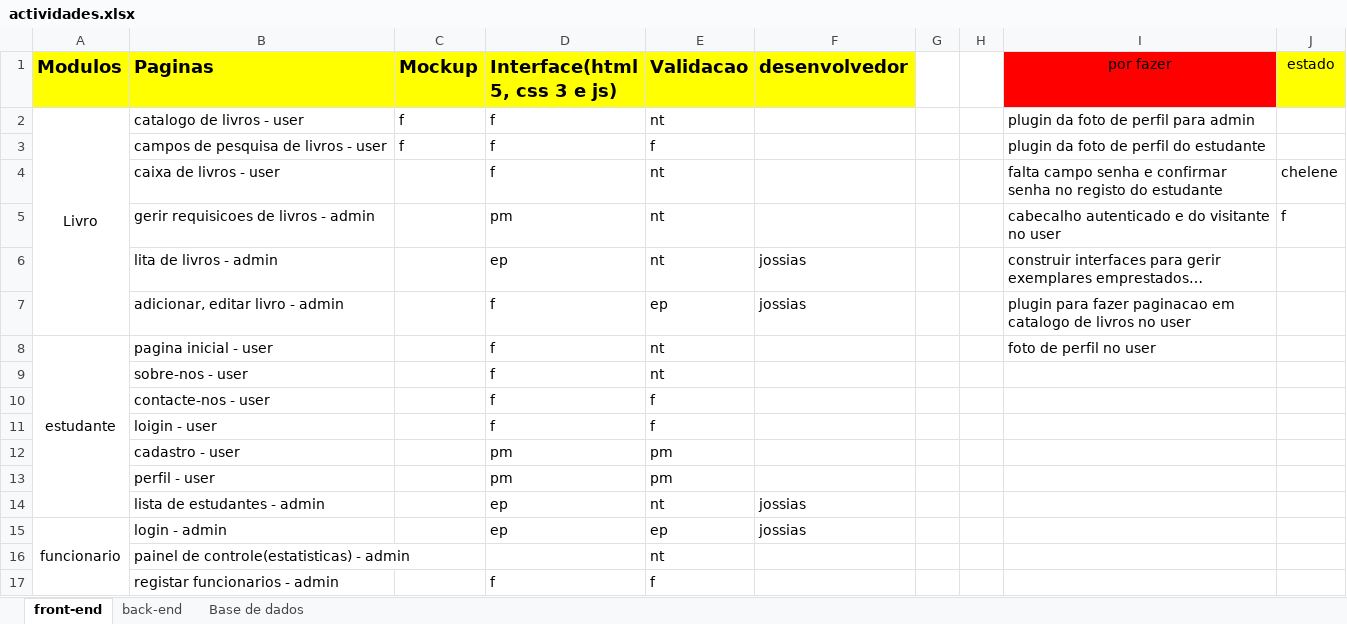
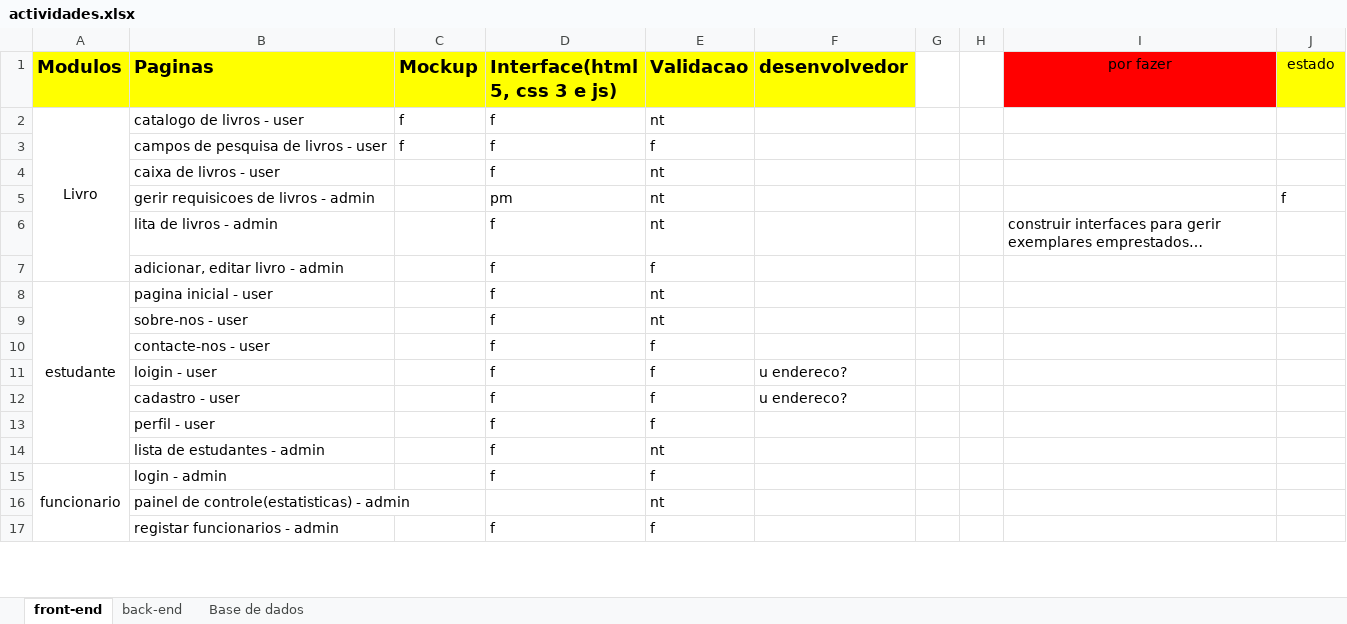
Before and after one commit to yulaGuivala/Gestao-de-Biblioteca, an Excel workbook: Documentacao/actividades.xlsx, sheet front-end, drawn as a sheet; only a part is shown; long unchanged cells end in …; values as stored, in another font and other column widths than the file's, no borders; conditional formats not drawn; the diff names each change by its address in the sheet, - before the commit and + after, or states it on an @@ line.

```diff
--- a/Documentacao/actividades.xlsx (sheet front-end)
+++ b/Documentacao/actividades.xlsx (sheet front-end)
-I2 (por fazer): plugin da foto de perfil para admin
+I2 (por fazer): (empty)
-I3 (por fazer): plugin da foto de perfil do estudante
+I3 (por fazer): (empty)
-I4 (por fazer): falta campo senha e confirmar senha no registo do estudante
+I4 (por fazer): (empty)
-J4 (estado): chelene
+J4 (estado): (empty)
-I5 (por fazer): cabecalho autenticado e do visitante no user
+I5 (por fazer): (empty)
-D6 (Interface(html 5, css 3 e js)): ep
+D6 (Interface(html 5, css 3 e js)): f
-F6:F7 (desenvolvedor): jossias
+F6:F7 (desenvolvedor): (empty)
-E7 (Validacao): ep
+E7 (Validacao): f
-I7 (por fazer): plugin para fazer paginacao em catalogo de livros no user
+I7 (por fazer): (empty)
-I8 (por fazer): foto de perfil no user
+I8 (por fazer): (empty)
-F11:F12 (desenvolvedor): (empty)
+F11:F12 (desenvolvedor): u endereco?
-D12:D13 (Interface(html 5, css 3 e js)): pm
+D12:D13 (Interface(html 5, css 3 e js)): f
-E12:E13 (Validacao): pm
+E12:E13 (Validacao): f
-D14:D15 (Interface(html 5, css 3 e js)): ep
+D14:D15 (Interface(html 5, css 3 e js)): f
-F14:F15 (desenvolvedor): jossias
+F14:F15 (desenvolvedor): (empty)
-E15 (Validacao): ep
+E15 (Validacao): f
```
Also changed, not shown: 22 other files.
